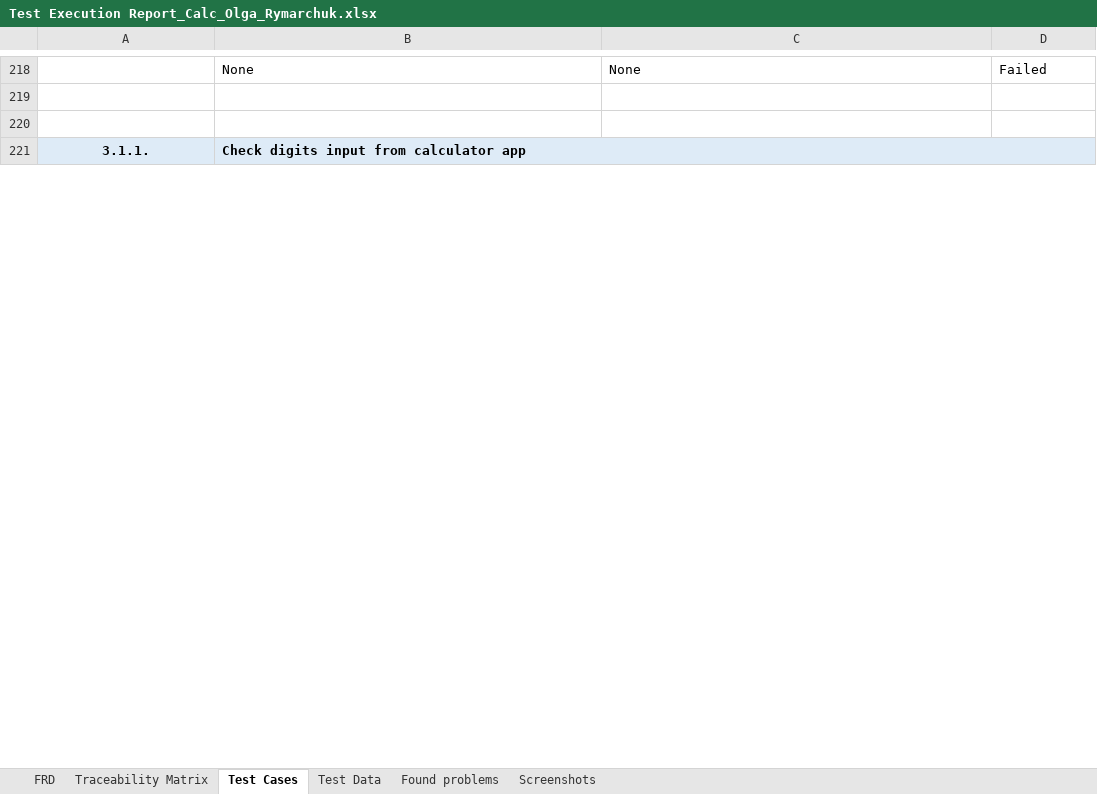
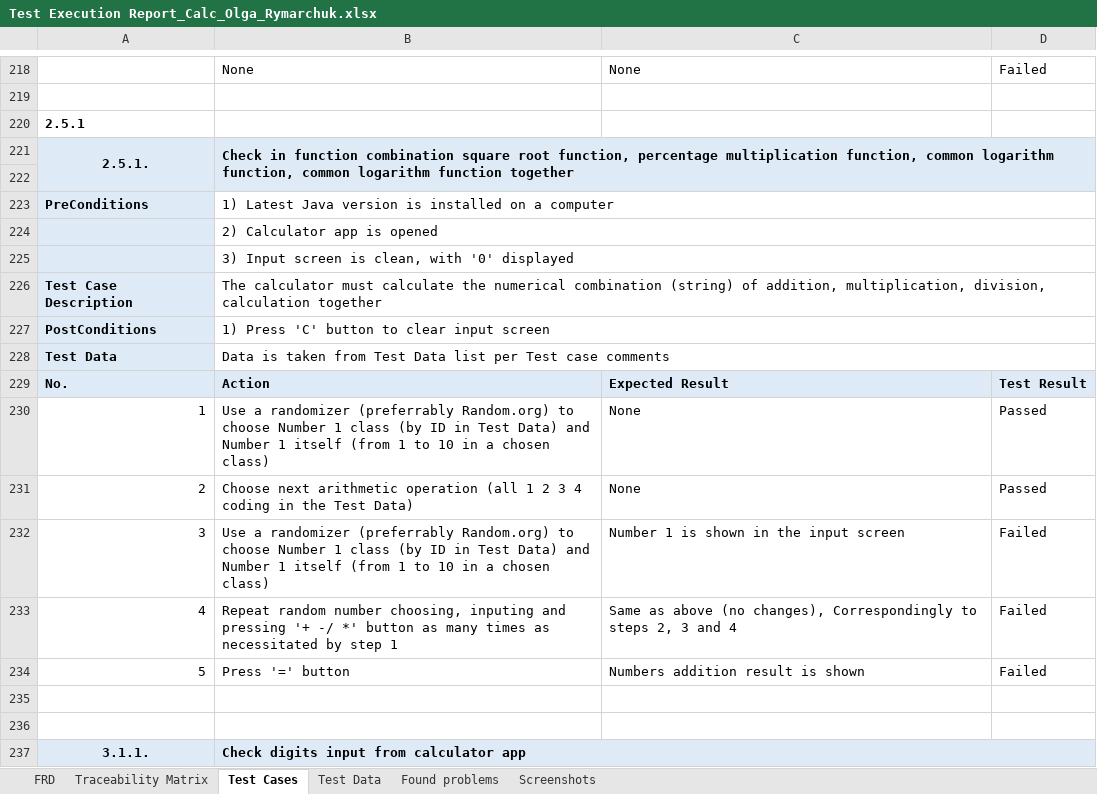
Before and after one commit to Olga-Ryma/HomeWorkTesting, an Excel workbook: Homework_3/Test Execution Report_Calc_Olga_Rymarchuk.xlsx, sheet Test Cases, drawn as a sheet; only a part is shown, gaps mark what is left out; values as stored, in another font and other column widths than the file's, no borders; the diff names each change by its address in the sheet, - before the commit and + after, or states it on an @@ line.

Commit message:
Update Test Execution Report_Calc_Olga_Rymarchuk.xlsx
added a check for the arithmetic chain of actions, a detected bug based on previous test actions

```diff
--- a/Homework_3/Test Execution Report_Calc_Olga_Rymarchuk.xlsx (sheet Test Cases)
+++ b/Homework_3/Test Execution Report_Calc_Olga_Rymarchuk.xlsx (sheet Test Cases)
+row 220: 2.5.1
+row 221: 2.5.1. | Check in function combination square root function, percentage multiplication function, common logarithm function, common logarithm function together
+row 222: (empty)
+row 223: PreConditions | 1) Latest Java version is installed on a computer
+row 224:  | 2) Calculator app is opened
+row 225:  | 3) Input screen is clean, with '0' displayed
+row 226: Test Case Description | The calculator must calculate the numerical combination (string) of addition, multiplication, division, calculation together
+row 227: PostConditions | 1) Press 'C' button to clear input screen
+row 228: Test Data | Data is taken from Test Data list per Test case comments
+row 229: No. | Action | Expected Result | Test Result
+row 230: 1 | Use a randomizer (preferrably Random.org) to choose Number 1 class (by ID in Test Data) and Number 1 itself (from 1 to 10 in a chosen class) | None | Passed
+row 231: 2 | Choose next arithmetic operation (all 1 2 3 4 coding in the Test Data) | None | Passed
+row 232: 3 | Use a randomizer (preferrably Random.org) to choose Number 1 class (by ID in Test Data) and Number 1 itself (from 1 to 10 in a chosen class) | Number 1 is shown in the input screen | Failed
+row 233: 4 | Repeat random number choosing, inputing and pressing '+ -/ *' button as many times as necessitated by step 1 | Same as above (no changes), Correspondingly to steps 2, 3 and 4 | Failed
+row 234: 5 | Press '=' button | Numbers addition result is shown | Failed
+row 235: (empty)
```
Also changed, not shown: sheet Found problems, sheet Traceability Matrix, sheet FRD.
